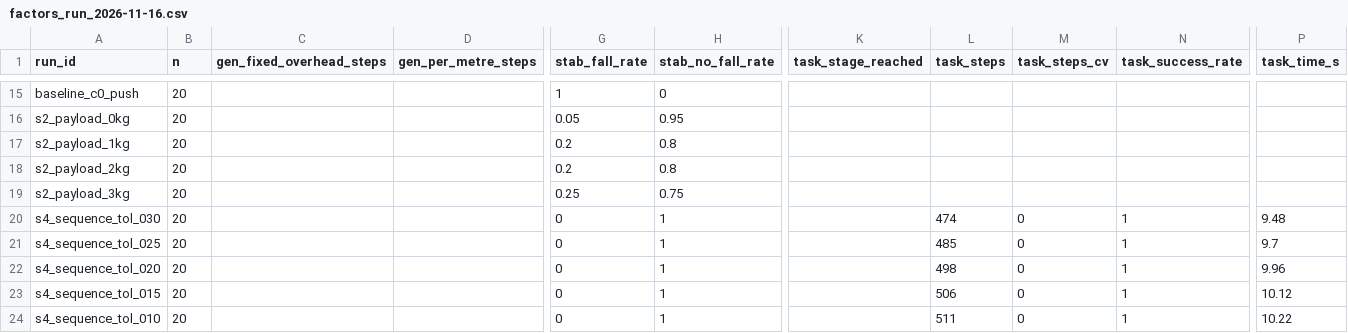
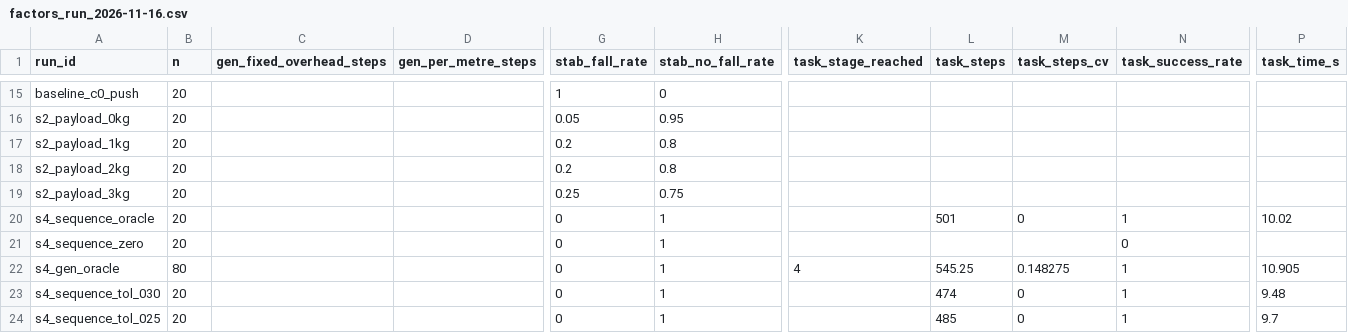
Before and after one commit to Anhao1314/go2w-locomotion, a CSV file: reports/analysis/factors_run_2026-11-16.csv, drawn as a sheet; only a part is shown, gaps mark what is left out; the shorter side is filled out with more unchanged rows; rows hold the shown columns only; the diff names each change by its address in the sheet, - before the commit and + after, or states it on an @@ line.

Commit message:
feat(s4): attribution ablation — the rule layer alone solves the task
Oracle experiment requested by the R0 audit: feed the rule layer's
stage_command (obs[9:11]) directly to the frozen S0, bypassing the trained
S1 entirely.  Same S0 weights, same 20 frozen seeds, MuJoCo.

  Trained S1 -> S0   sequence 20/20, 474 steps   unseen geometry 80/80
  Oracle rule -> S0  sequence 20/20, 501 steps   unseen geometry 80/80
  Zero command -> S0 sequence  0/20 (sanity)

The rule layer alone reproduces the trained hierarchy's success rate on
both the trained geometry and three unseen ones.  The trained S1's only
contribution is speed: it finishes 5.4% faster than the rule (474 vs 501
steps), consistent with the open-loop finding that S1 is a noisy readout
of the rule command (corr 0.84/0.93) that never cleanly learns the stop
stage.

Attribution rewrite, applied to RESULTS.md and RESEARCH.md: the layered
win comes from action abstraction (pretrained S0) plus rule-encoded task
knowledge, not from high-level learning; S1's value is efficiency tuning.
The headline "3/3 vs 1/3" claim keeps its reliability framing but no
longer attributes the margin to S1 learning.

Implemented as two new Sim2SimPolicy modes (oracle/zero) sharing the S0
weights; wired through eval_s4_sim2sim.py; runs registered in the factor
table; evidence archived under reports/evidence/s4-attribution-2026-11-16/.

```diff
--- a/reports/analysis/factors_run_2026-11-16.csv
+++ b/reports/analysis/factors_run_2026-11-16.csv
+row 20: s4_sequence_oracle | 20 |  |  | 0 | 1 |  | 501 | 0 | 1 | 10.02
+row 21: s4_sequence_zero | 20 |  |  | 0 | 1 |  |  |  | 0
+row 22: s4_gen_oracle | 80 |  |  | 0 | 1 | 4 | 545.25 | 0.148275 | 1 | 10.905
```
Also changed, not shown: 14 other files.
